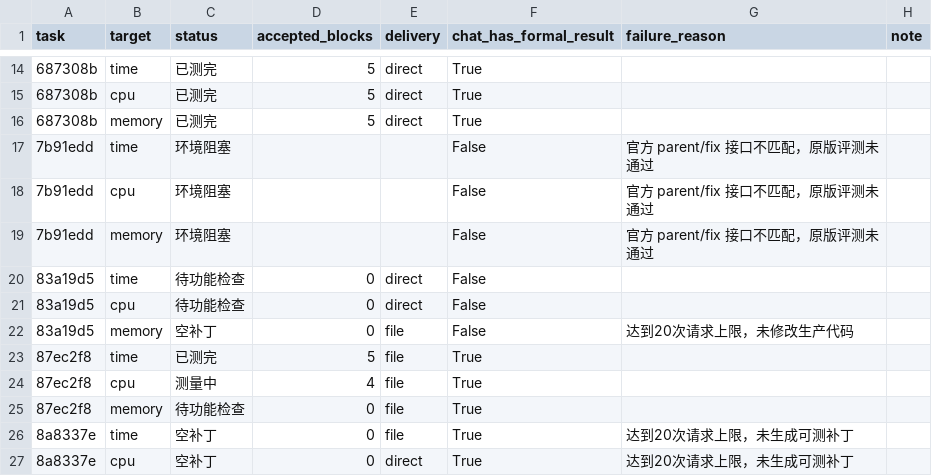
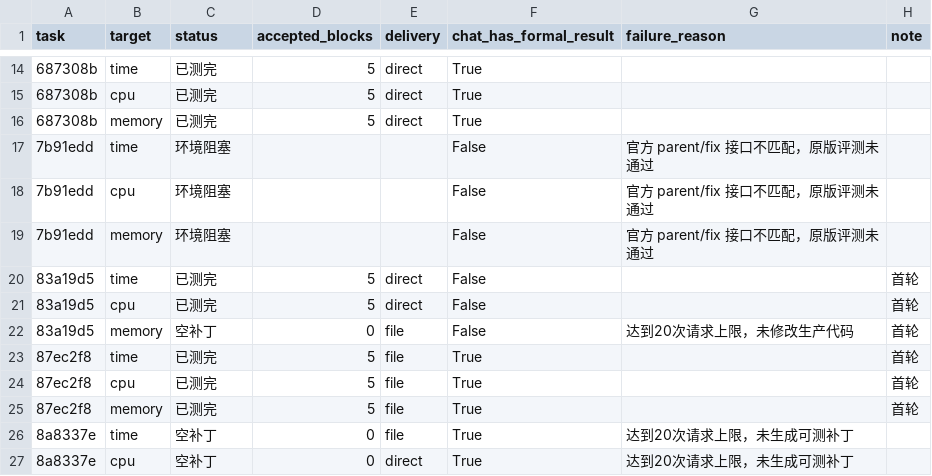
Before and after one commit to patataaaaaaaaa/perf-benchmark-poc, a CSV file: experiments/2026-11-09_netty-target-rag-progress-report/task-status.csv, drawn as a sheet; only a part is shown, gaps mark what is left out.

Commit message:
补齐两道 Netty 新 RAG 的五区组实测与六份生成费用

```diff
--- a/experiments/2026-11-09_netty-target-rag-progress-report/task-status.csv
+++ b/experiments/2026-11-09_netty-target-rag-progress-report/task-status.csv
@@ -19,8 +19,8 @@ task,target,status,accepted_blocks,delivery,chat_has_formal_result,failure_reaso
 7b91edd,memory,环境阻塞,,,False,官方 parent/fix 接口不匹配，原版评测未通过,
-83a19d5,time,待功能检查,0,direct,False,,
-83a19d5,cpu,待功能检查,0,direct,False,,
-83a19d5,memory,空补丁,0,file,False,达到20次请求上限，未修改生产代码,
-87ec2f8,time,已测完,5,file,True,,
-87ec2f8,cpu,测量中,4,file,True,,
-87ec2f8,memory,待功能检查,0,file,True,,
+83a19d5,time,已测完,5,direct,False,,首轮
+83a19d5,cpu,已测完,5,direct,False,,首轮
+83a19d5,memory,空补丁,0,file,False,达到20次请求上限，未修改生产代码,首轮
+87ec2f8,time,已测完,5,file,True,,首轮
+87ec2f8,cpu,已测完,5,file,True,,首轮
+87ec2f8,memory,已测完,5,file,True,,首轮
 8a8337e,time,空补丁,0,file,True,达到20次请求上限，未生成可测补丁,
```
Also changed, not shown: 6 other files.
